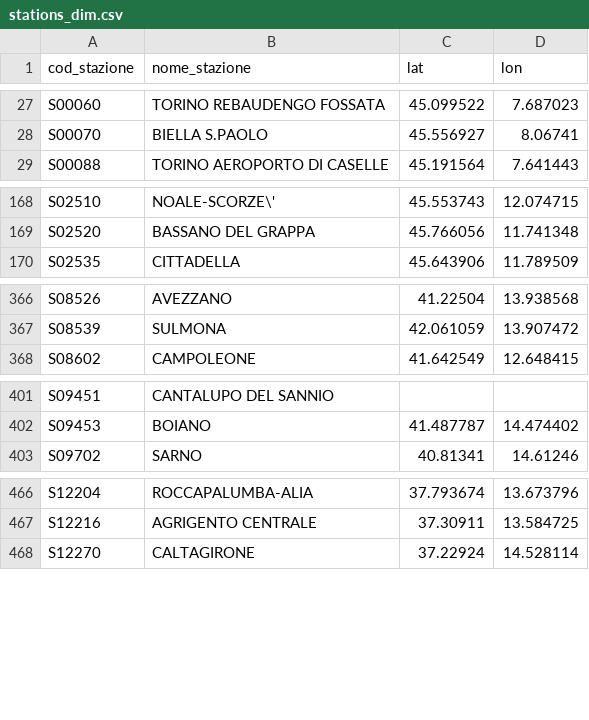
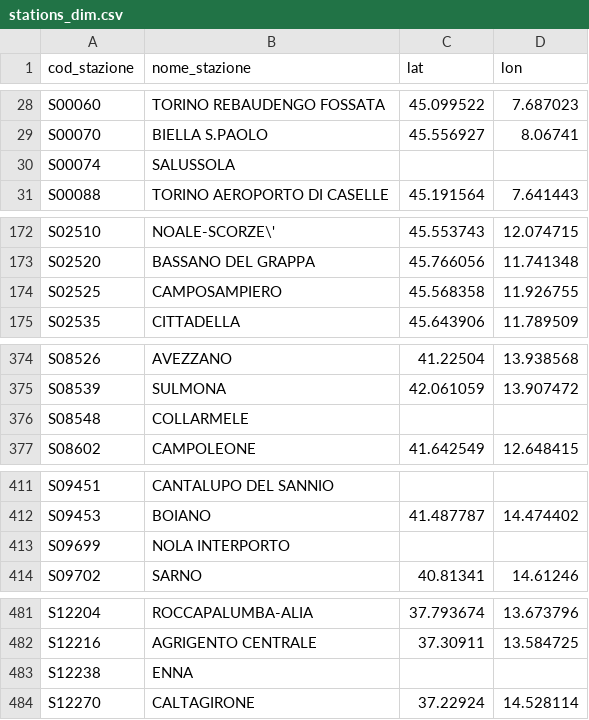
Before and after one commit to DrElegantia/trainstats-dashboard-test, a CSV file: data/gold/stations_dim.csv, drawn as a sheet; only a part is shown, gaps mark what is left out; the diff covers the shown part only; the diff names each change by its address in the sheet, - before the commit and + after, or states it on an @@ line.

```diff
--- a/data/gold/stations_dim.csv
+++ b/data/gold/stations_dim.csv
+row 30: S00074 | SALUSSOLA
+row 174: S02525 | CAMPOSAMPIERO | 45.568358 | 11.926755
+row 376: S08548 | COLLARMELE
+row 413: S09699 | NOLA INTERPORTO
+row 483: S12238 | ENNA
```
Also changed, not shown: 10 added rows and 2 moved rows elsewhere in this file, data/gold/hist_dettaglio_categoria.csv, data/gold/hist_mese_categoria.csv, 9 other files.
